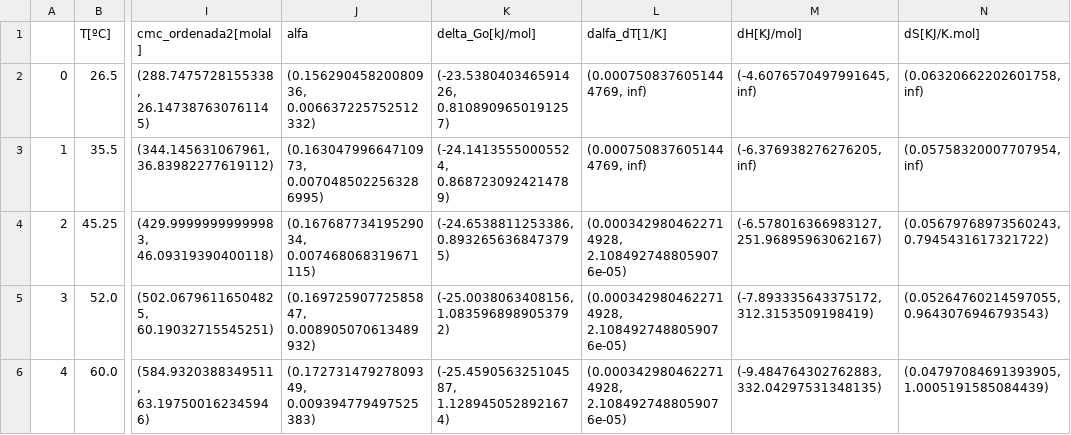
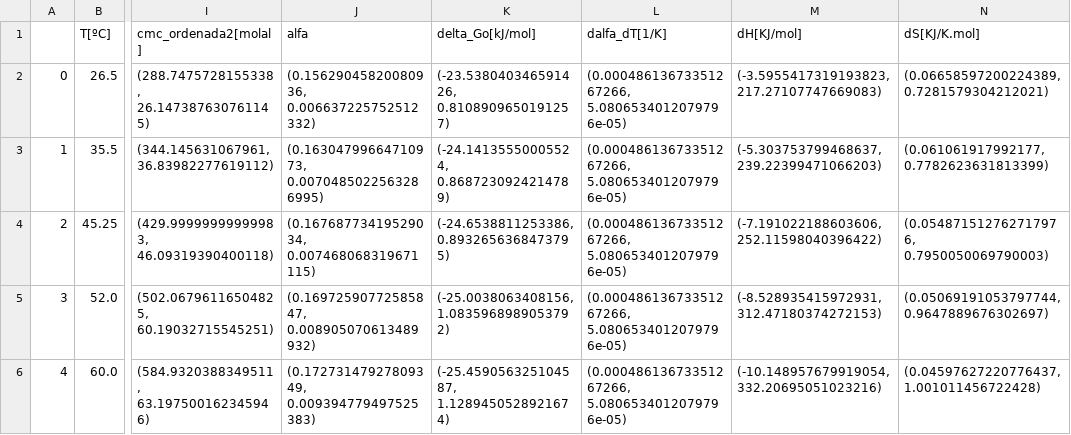
Before and after one commit to PatrickStanding/TP-micelas, a CSV file: reportes/valores.csv, drawn as a sheet; only a part is shown, gaps mark what is left out; the diff names each change by its address in the sheet, - before the commit and + after, or states it on an @@ line.

```diff
--- a/reportes/valores.csv
+++ b/reportes/valores.csv
-L2:L3 (dalfa_dT[1/K]): (0.0007508376051444769, inf)
+L2:L3 (dalfa_dT[1/K]): (0.00048613673351267266, 5.0806534012079796e-05)
-M2 (dH[KJ/mol]): (-4.6076570497991645, inf)
+M2 (dH[KJ/mol]): (-3.5955417319193823, 217.27107747669083)
-N2 (dS[KJ/K.mol]): (0.06320662202601758, inf)
+N2 (dS[KJ/K.mol]): (0.06658597200224389, 0.7281579304212021)
-M3 (dH[KJ/mol]): (-6.376938276276205, inf)
+M3 (dH[KJ/mol]): (-5.303753799468637, 239.22399471066203)
-N3 (dS[KJ/K.mol]): (0.05758320007707954, inf)
+N3 (dS[KJ/K.mol]): (0.061061917992177, 0.7782623631813399)
-L4:L6 (dalfa_dT[1/K]): (0.0003429804622714928, 2.1084927488059076e-05)
+L4:L6 (dalfa_dT[1/K]): (0.00048613673351267266, 5.0806534012079796e-05)
-M4 (dH[KJ/mol]): (-6.578016366983127, 251.96895963062167)
+M4 (dH[KJ/mol]): (-7.191022188603606, 252.11598040396422)
-N4 (dS[KJ/K.mol]): (0.05679768973560243, 0.7945431617321722)
+N4 (dS[KJ/K.mol]): (0.054871512762717976, 0.7950050069790003)
-M5 (dH[KJ/mol]): (-7.893335643375172, 312.3153509198419)
+M5 (dH[KJ/mol]): (-8.528935415972931, 312.47180374272153)
-N5 (dS[KJ/K.mol]): (0.05264760214597055, 0.9643076946793543)
+N5 (dS[KJ/K.mol]): (0.05069191053797744, 0.9647889676302697)
-M6 (dH[KJ/mol]): (-9.484764302762883, 332.04297531348135)
+M6 (dH[KJ/mol]): (-10.148957679919054, 332.20695051023216)
-N6 (dS[KJ/K.mol]): (0.04797084691393905, 1.0005191585084439)
+N6 (dS[KJ/K.mol]): (0.04597627220776437, 1.001011456722428)
```
Also changed, not shown: 3 other files.
